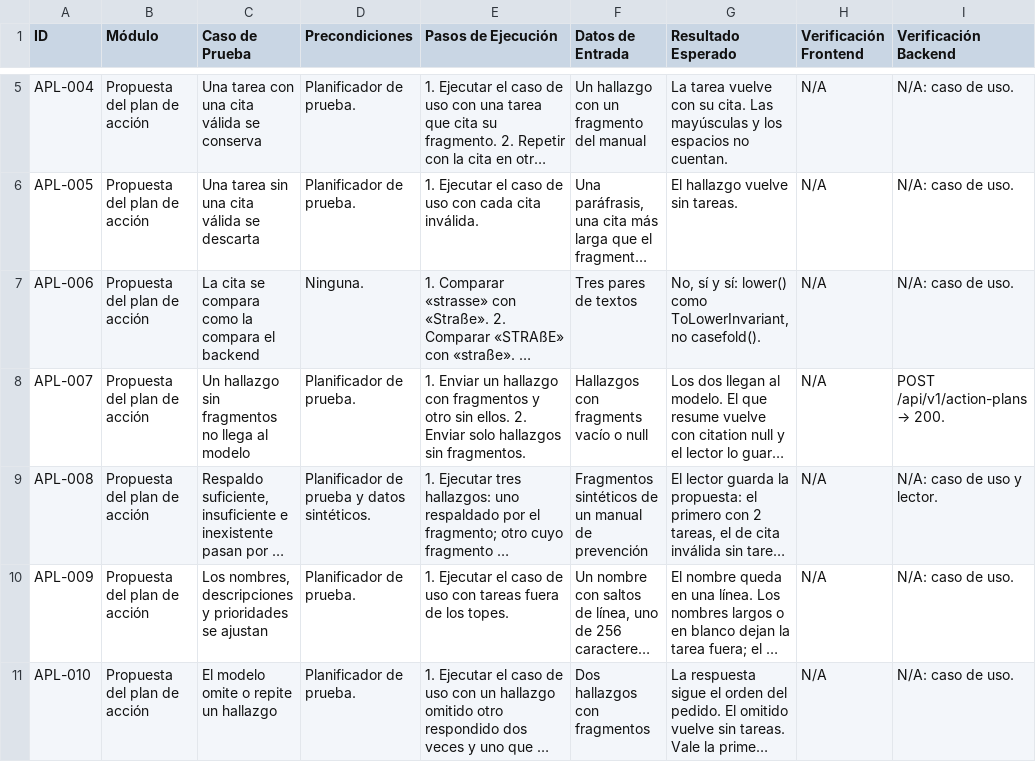
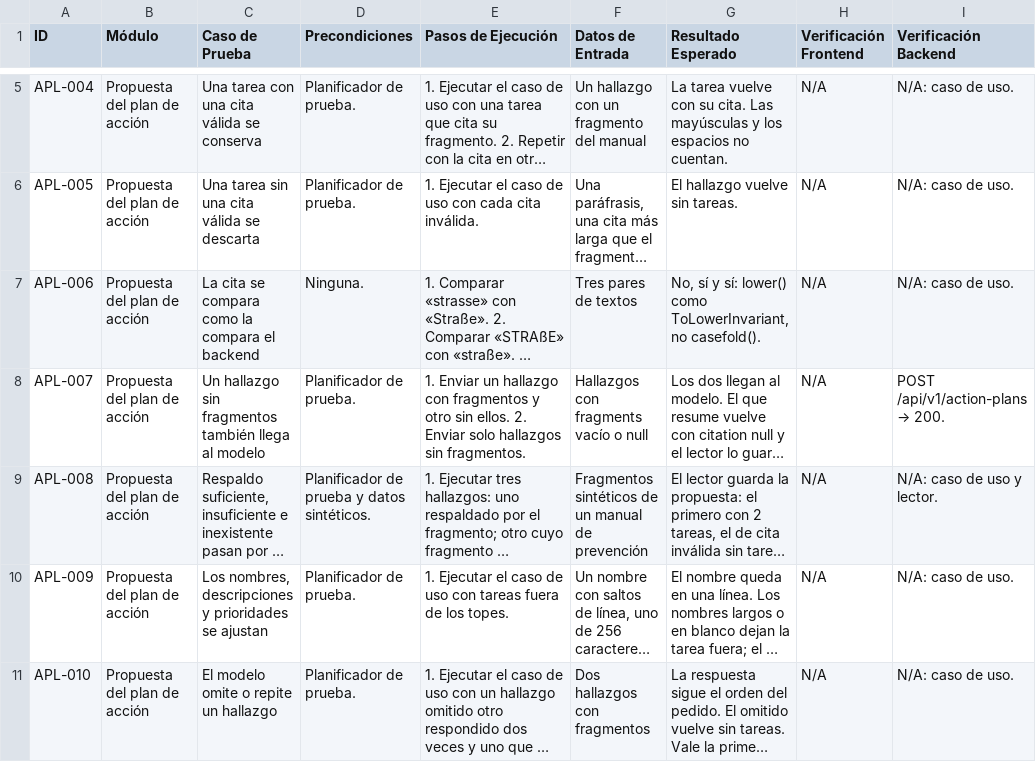
Before and after one commit to ucn-cumplify/ia-cumplify, a CSV file: docs/ActionPlan/test.csv, drawn as a sheet; only a part is shown, gaps mark what is left out; long unchanged cells end in …; the diff covers the shown part only; the diff names each change by its address in the sheet, - before the commit and + after, or states it on an @@ line.

```diff
--- a/docs/ActionPlan/test.csv
+++ b/docs/ActionPlan/test.csv
-C8 (Caso de Prueba): …sin fragmentos no llega al…
+C8 (Caso de Prueba): …sin fragmentos también llega al…
```
Also changed, not shown: 17 edited cells elsewhere in this file, 3 other files.
